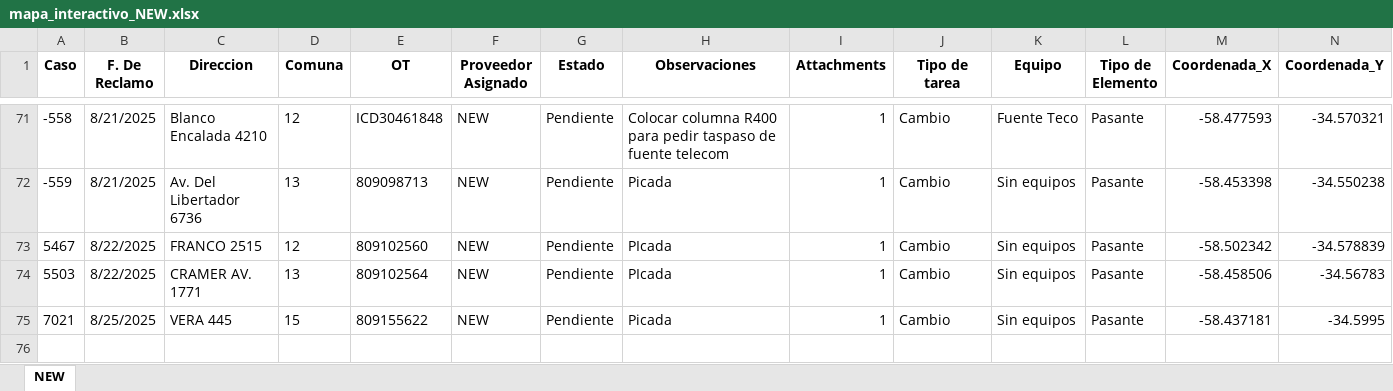
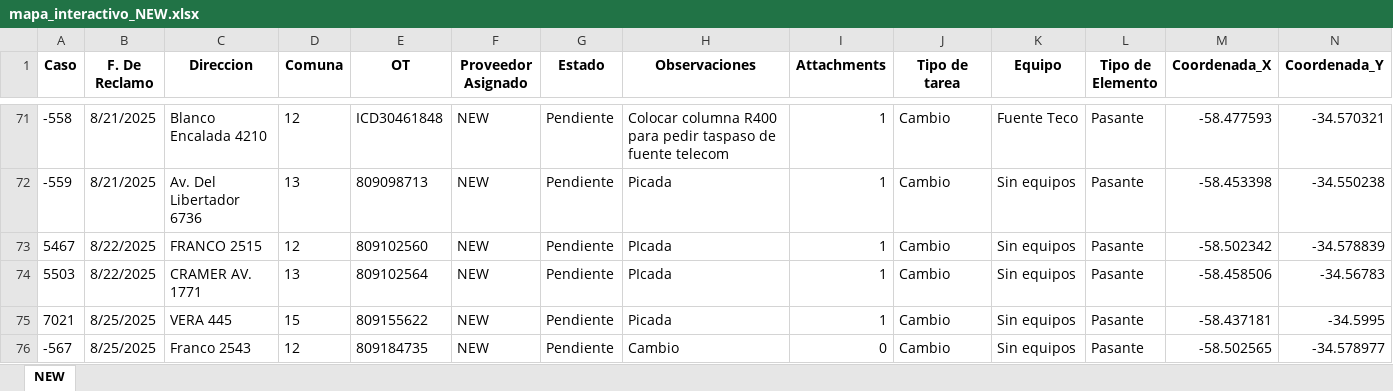
Before and after one commit to gestiondereclamosteco/new, an Excel workbook: mapa_interactivo_NEW.xlsx, sheet NEW, drawn as a sheet; only a part is shown, gaps mark what is left out; values as stored, in another font and other column widths than the file's, no borders; rows hold the shown columns only; the diff names each change by its address in the sheet, - before the commit and + after, or states it on an @@ line.

Commit message:
🔄 Actualización automática del mapa (2025-08-26 10:32:58)

```diff
--- a/mapa_interactivo_NEW.xlsx (sheet NEW)
+++ b/mapa_interactivo_NEW.xlsx (sheet NEW)
+row 76: -567 | 8/25/2025 | Franco 2543 | 12 | 809184735 | NEW | Pendiente | Cambio | 0 | Cambio | Sin equipos | Pasante | -58.502565 | -34.578977
```
Also changed, not shown: 1 other file.
